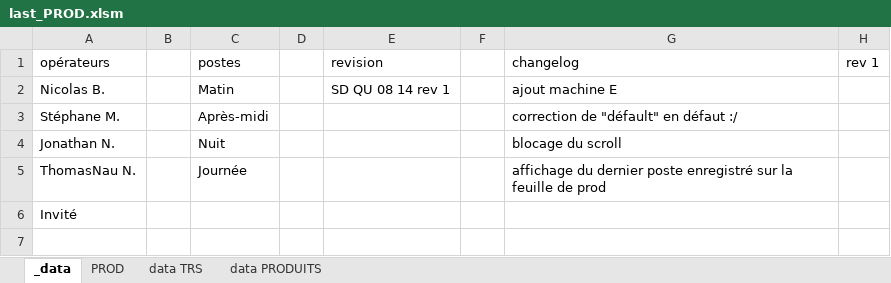
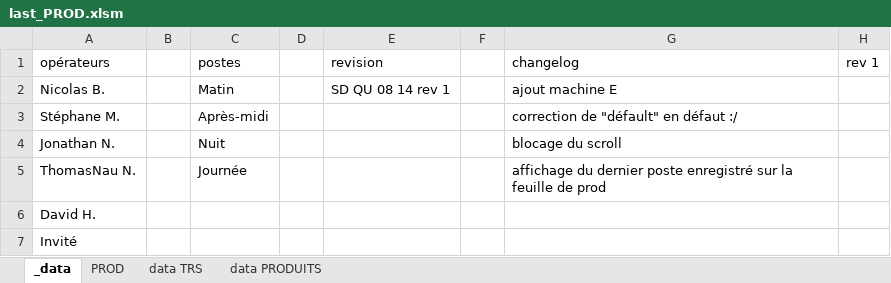
Before and after one commit to NicoWithManyO/sgq, an Excel workbook: last_PROD.xlsm, sheet _data, drawn as a sheet; values as stored, in another font and other column widths than the file's, no borders; the diff names each change by its address in the sheet, - before the commit and + after, or states it on an @@ line.

```diff
--- a/last_PROD.xlsm (sheet _data)
+++ b/last_PROD.xlsm (sheet _data)
+row 6: David H.
```
Also changed, not shown: sheet data PRODUITS, sheet data TRS, sheet PROD, 6 other files.
